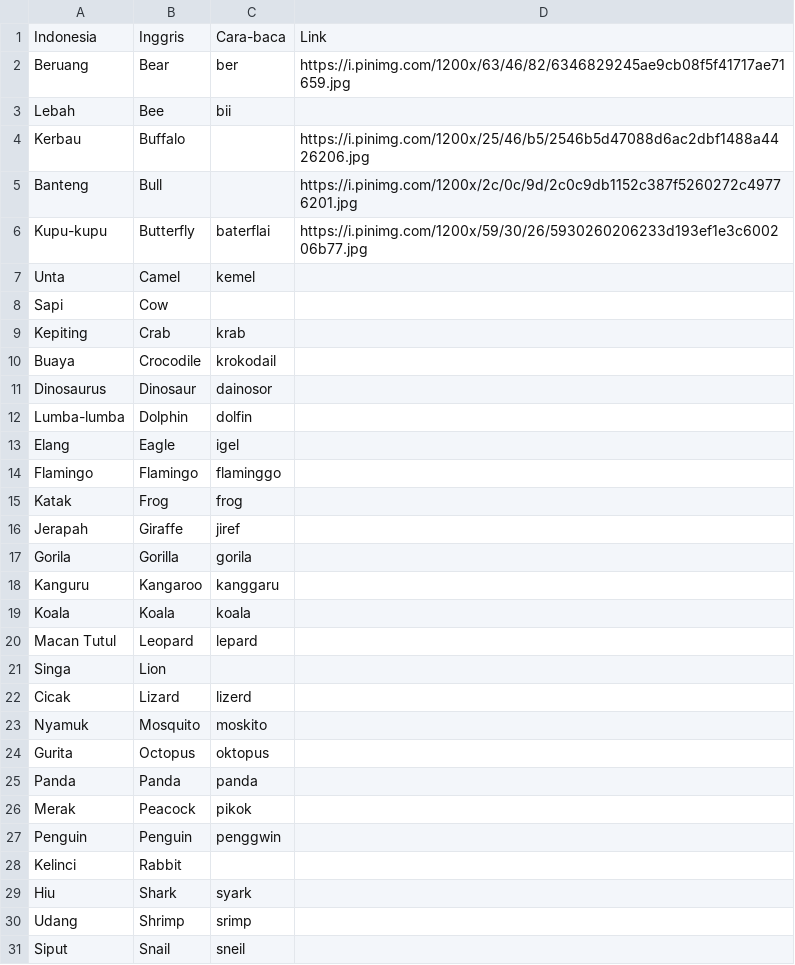
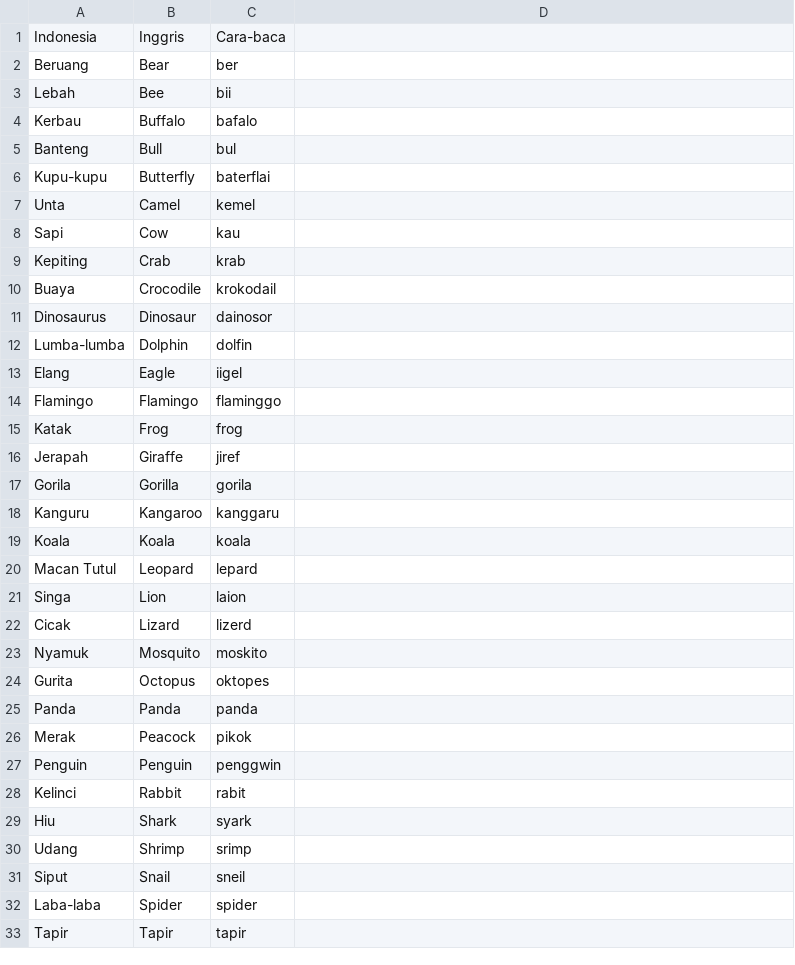
Before and after one commit to gjls-bgt/kms, a CSV file: tema_hewan.csv, drawn as a sheet; only a part is shown; the shorter side is filled out with more unchanged rows; the diff covers the shown part only.

```diff
--- a/tema_hewan.csv
+++ b/tema_hewan.csv
@@ -1,2 +1,2 @@
-Indonesia,Inggris,Cara-baca,Link
-Beruang,Bear,ber,https://i.pinimg.com/1200x/63/46/82/6346829245ae9cb08f5f41717ae71659.jpg
+Indonesia,Inggris,Cara-baca
+Beruang,Bear,ber
@@ -4,3 +4,3 @@ Lebah,Bee,bii,
-Kerbau,Buffalo,,https://i.pinimg.com/1200x/25/46/b5/2546b5d47088d6ac2dbf1488a4426206.jpg
-Banteng,Bull,,https://i.pinimg.com/1200x/2c/0c/9d/2c0c9db1152c387f5260272c49776201.jpg
-Kupu-kupu,Butterfly,baterflai,https://i.pinimg.com/1200x/59/30/26/5930260206233d193ef1e3c600206b77.jpg
+Kerbau,Buffalo,bafalo
+Banteng,Bull,bul
+Kupu-kupu,Butterfly,baterflai
@@ -8 +8 @@ Unta,Camel,kemel,
-Sapi,Cow,,
+Sapi,Cow,kau
@@ -13 +13 @@ Lumba-lumba,Dolphin,dolfin,
-Elang,Eagle,igel,
+Elang,Eagle,iigel
@@ -21 +21 @@ Macan Tutul,Leopard,lepard,
-Singa,Lion,,
+Singa,Lion,laion
@@ -24 +24 @@ Nyamuk,Mosquito,moskito,
-Gurita,Octopus,oktopus,
+Gurita,Octopus,oktopes
@@ -28 +28 @@ Penguin,Penguin,penggwin,
-Kelinci,Rabbit,,
+Kelinci,Rabbit,rabit
```
Also changed, not shown: 17 added rows and 11 edited cells elsewhere in this file.
